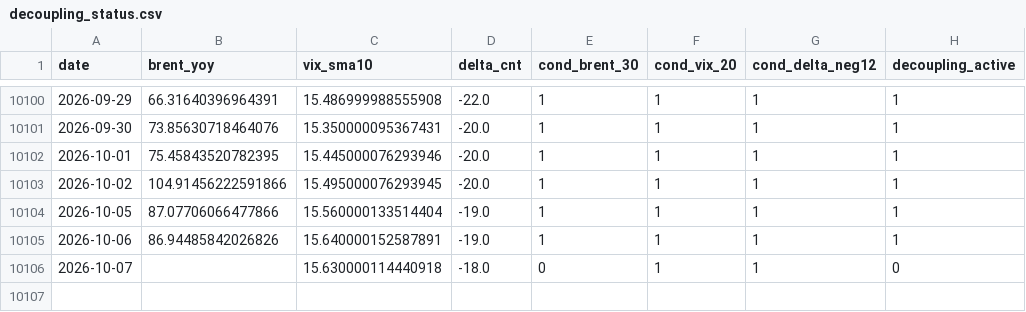
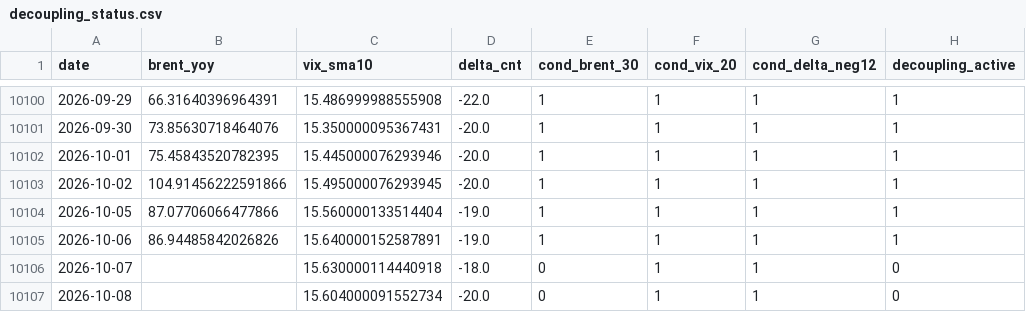
Before and after one commit to keishi-takagi/tda-monitoring, a CSV file: public/decoupling_status.csv, drawn as a sheet; only a part is shown, gaps mark what is left out; the diff names each change by its address in the sheet, - before the commit and + after, or states it on an @@ line.

```diff
--- a/public/decoupling_status.csv
+++ b/public/decoupling_status.csv
+row 10107: 2026-10-08 |  | 15.604000091552734 | -20.0 | 0 | 1 | 1 | 0
```
Also changed, not shown: public/run_metadata_public.csv, 2 other files.
